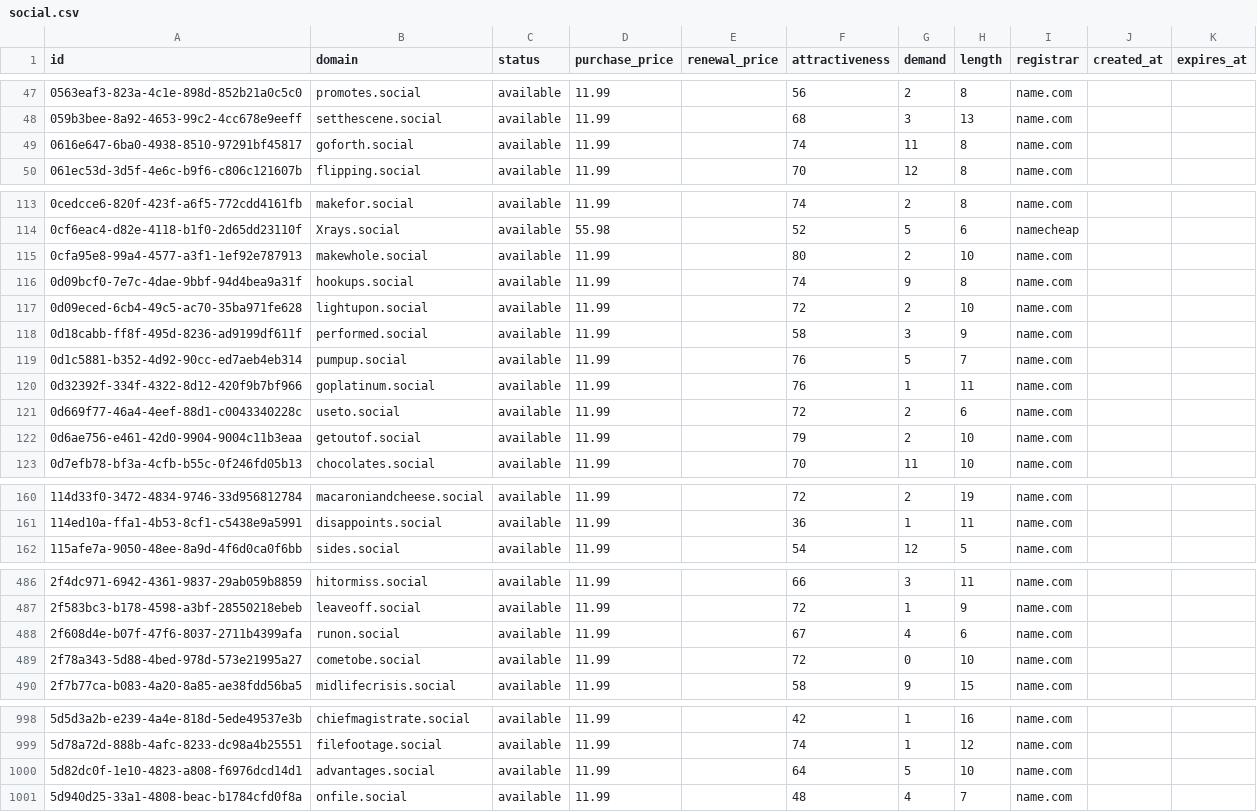
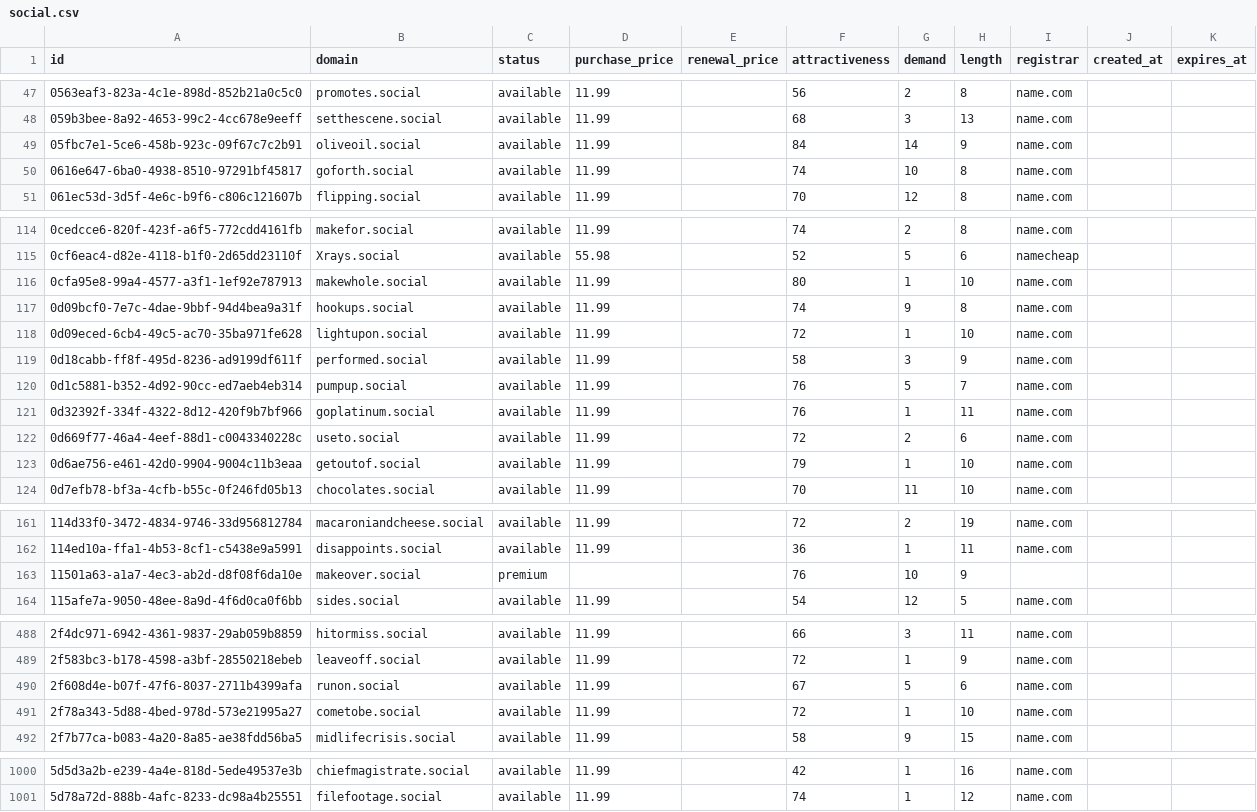
Before and after one commit to UniqueDomains/social-oneword-domains, a CSV file: social.csv, drawn as a sheet; only a part is shown, gaps mark what is left out; the diff covers the shown part only.

Commit message:
Domains update

```diff
--- a/social.csv
+++ b/social.csv
@@ -48,3 +48,4 @@ id,domain,status,purchase_price,renewal_price,attractiveness,demand,length,regis
 059b3bee-8a92-4653-99c2-4cc678e9eeff,setthescene.social,available,11.99,,68,3,13,name.com,,
-0616e647-6ba0-4938-8510-97291bf45817,goforth.social,available,11.99,,74,11,8,name.com,,
+05fbc7e1-5ce6-458b-923c-09f67c7c2b91,oliveoil.social,available,11.99,,84,14,9,name.com,,
+0616e647-6ba0-4938-8510-97291bf45817,goforth.social,available,11.99,,74,10,8,name.com,,
 061ec53d-3d5f-4e6c-b9f6-c806c121607b,flipping.social,available,11.99,,70,12,8,name.com,,
@@ -114,5 +115,5 @@ id,domain,status,purchase_price,renewal_price,attractiveness,demand,length,regis
 0cf6eac4-d82e-4118-b1f0-2d65dd23110f,Xrays.social,available,55.98,,52,5,6,namecheap,,
-0cfa95e8-99a4-4577-a3f1-1ef92e787913,makewhole.social,available,11.99,,80,2,10,name.com,,
+0cfa95e8-99a4-4577-a3f1-1ef92e787913,makewhole.social,available,11.99,,80,1,10,name.com,,
 0d09bcf0-7e7c-4dae-9bbf-94d4bea9a31f,hookups.social,available,11.99,,74,9,8,name.com,,
-0d09eced-6cb4-49c5-ac70-35ba971fe628,lightupon.social,available,11.99,,72,2,10,name.com,,
+0d09eced-6cb4-49c5-ac70-35ba971fe628,lightupon.social,available,11.99,,72,1,10,name.com,,
 0d18cabb-ff8f-495d-8236-ad9199df611f,performed.social,available,11.99,,58,3,9,name.com,,
@@ -121,3 +122,3 @@ id,domain,status,purchase_price,renewal_price,attractiveness,demand,length,regis
 0d669f77-46a4-4eef-88d1-c0043340228c,useto.social,available,11.99,,72,2,6,name.com,,
-0d6ae756-e461-42d0-9904-9004c11b3eaa,getoutof.social,available,11.99,,79,2,10,name.com,,
+0d6ae756-e461-42d0-9904-9004c11b3eaa,getoutof.social,available,11.99,,79,1,10,name.com,,
 0d7efb78-bf3a-4cfb-b55c-0f246fd05b13,chocolates.social,available,11.99,,70,11,10,name.com,,
@@ -161,2 +162,3 @@ id,domain,status,purchase_price,renewal_price,attractiveness,demand,length,regis
 114ed10a-ffa1-4b53-8cf1-c5438e9a5991,disappoints.social,available,11.99,,36,1,11,name.com,,
+11501a63-a1a7-4ec3-ab2d-d8f08f6da10e,makeover.social,premium,,,76,10,9,,,
 115afe7a-9050-48ee-8a9d-4f6d0ca0f6bb,sides.social,available,11.99,,54,12,5,name.com,,
@@ -487,4 +489,4 @@ id,domain,status,purchase_price,renewal_price,attractiveness,demand,length,regis
 2f583bc3-b178-4598-a3bf-28550218ebeb,leaveoff.social,available,11.99,,72,1,9,name.com,,
-2f608d4e-b07f-47f6-8037-2711b4399afa,runon.social,available,11.99,,67,4,6,name.com,,
-2f78a343-5d88-4bed-978d-573e21995a27,cometobe.social,available,11.99,,72,0,10,name.com,,
+2f608d4e-b07f-47f6-8037-2711b4399afa,runon.social,available,11.99,,67,5,6,name.com,,
+2f78a343-5d88-4bed-978d-573e21995a27,cometobe.social,available,11.99,,72,1,10,name.com,,
 2f7b77ca-b083-4a20-8a85-ae38fdd56ba5,midlifecrisis.social,available,11.99,,58,9,15,name.com,,
@@ -999,3 +1001 @@ id,domain,status,purchase_price,renewal_price,attractiveness,demand,length,regis
 5d78a72d-888b-4afc-8233-dc98a4b25551,filefootage.social,available,11.99,,74,1,12,name.com,,
-5d82dc0f-1e10-4823-a808-f6976dcd14d1,advantages.social,available,11.99,,64,5,10,name.com,,
-5d940d25-33a1-4808-beac-b1784cfd0f8a,onfile.social,available,11.99,,48,4,7,name.com,,
```
Also changed, not shown: 64 edited cells elsewhere in this file, 4 other files.
